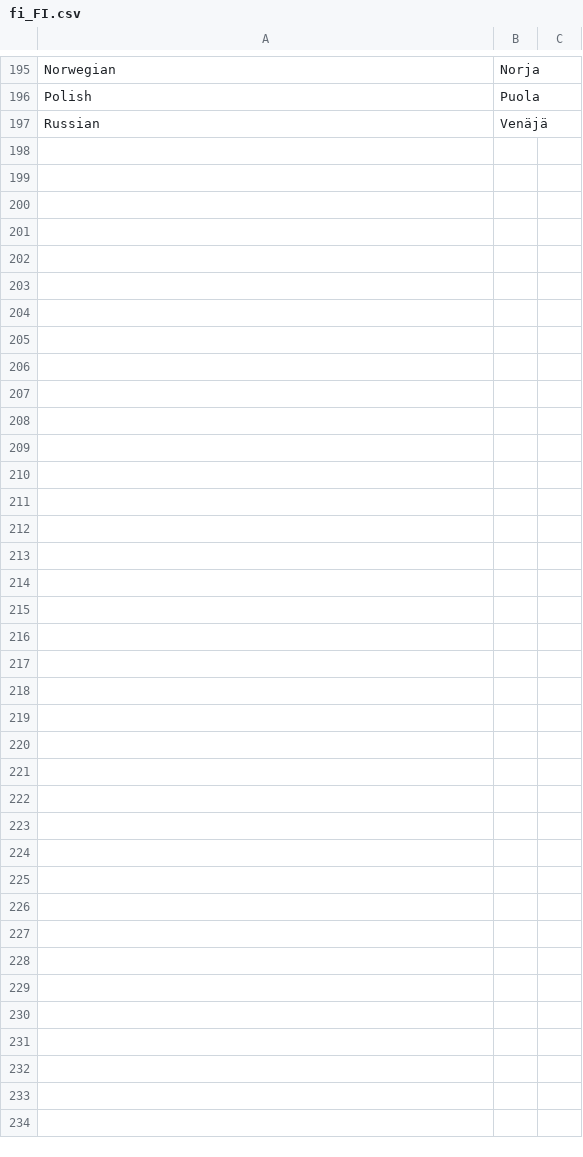
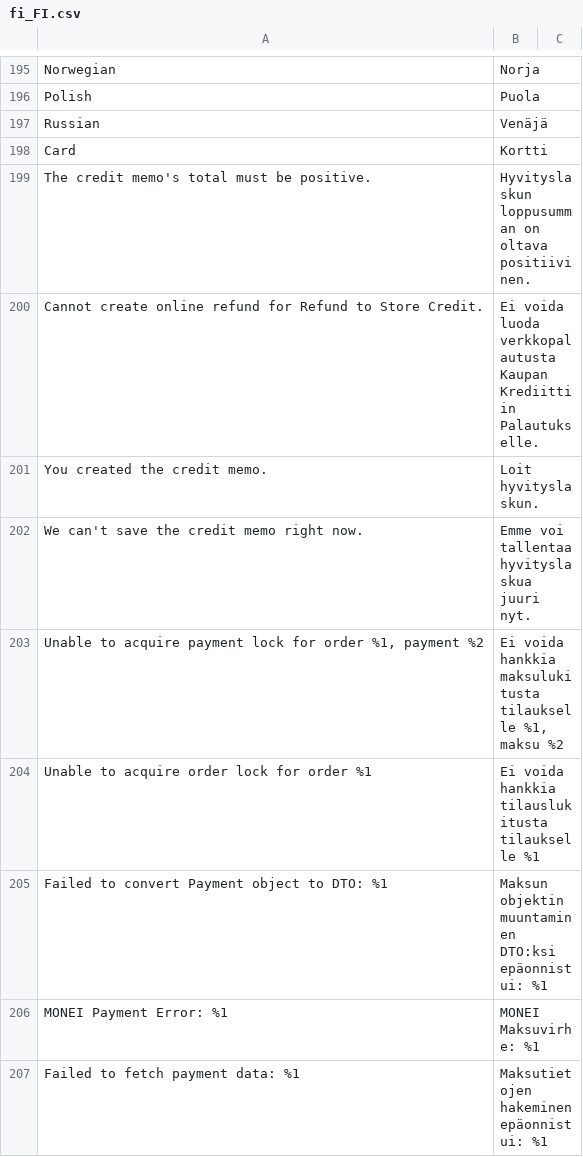
Before and after one commit to MONEI/MONEI-AdobeCommerce-Magento2, a CSV file: i18n/fi_FI.csv, drawn as a sheet; only a part is shown, gaps mark what is left out; the diff covers the shown part only; the diff names each change by its address in the sheet, - before the commit and + after, or states it on an @@ line.

```diff
--- a/i18n/fi_FI.csv
+++ b/i18n/fi_FI.csv
+row 198: Card | Kortti
+row 199: The credit memo's total must be positive. | Hyvityslaskun loppusumman on oltava positiivinen.
+row 200: Cannot create online refund for Refund to Store Credit. | Ei voida luoda verkkopalautusta Kaupan Krediittiin Palautukselle.
+row 201: You created the credit memo. | Loit hyvityslaskun.
+row 202: We can't save the credit memo right now. | Emme voi tallentaa hyvityslaskua juuri nyt.
+row 203: Unable to acquire payment lock for order %1, payment %2 | Ei voida hankkia maksulukitusta tilaukselle %1, maksu %2
+row 204: Unable to acquire order lock for order %1 | Ei voida hankkia tilauslukitusta tilaukselle %1
+row 205: Failed to convert Payment object to DTO: %1 | Maksun objektin muuntaminen DTO:ksi epäonnistui: %1
+row 206: MONEI Payment Error: %1 | MONEI Maksuvirhe: %1
+row 207: Failed to fetch payment data: %1 | Maksutietojen hakeminen epäonnistui: %1
```
Also changed, not shown: 42 added rows elsewhere in this file, i18n/lv_LV.csv, i18n/nl_NL.csv, 11 other files.
